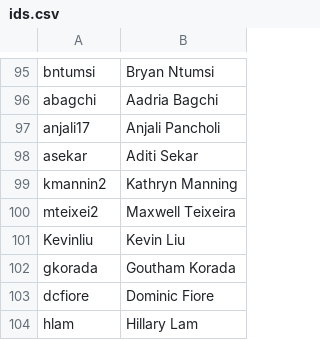
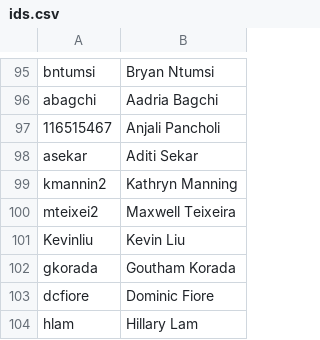
Before and after one commit to AKPsi-OT/akpsi_vote_server, a CSV file: static/ids.csv, drawn as a sheet; only a part is shown, gaps mark what is left out.

Commit message:
Update ids.csv

```diff
--- a/static/ids.csv
+++ b/static/ids.csv
@@ -96,3 +96,3 @@ bntumsi, Bryan Ntumsi
 abagchi, Aadria Bagchi
-anjali17 , Anjali Pancholi
+116515467 , Anjali Pancholi
 asekar, Aditi Sekar
```
